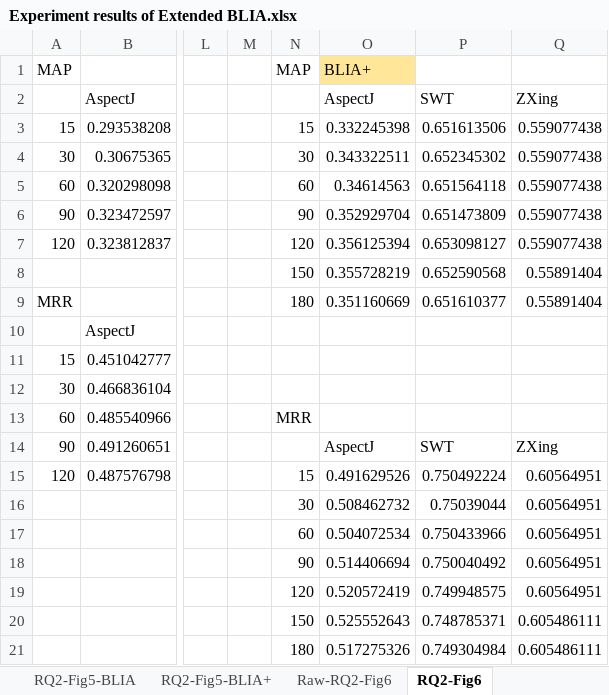
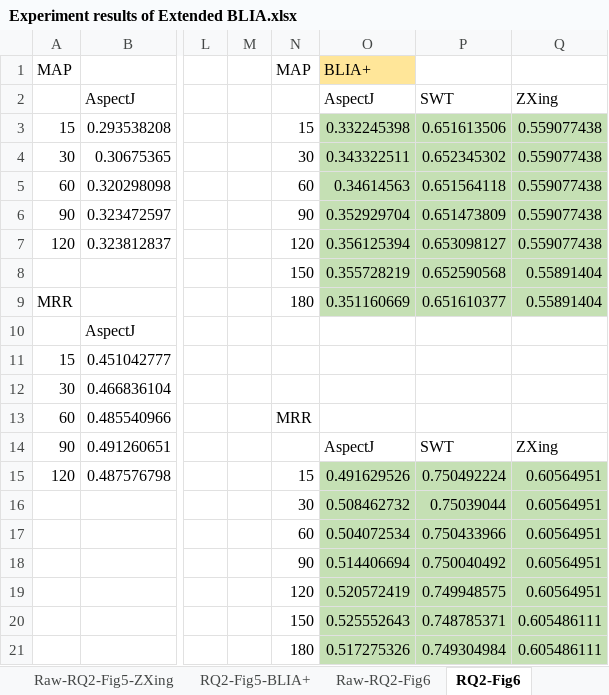
Before and after one commit to klausyoum/BLIA, an Excel workbook: doc/Experiment results of Extended BLIA.xlsx, sheet RQ2-Fig6, drawn as a sheet; only a part is shown, gaps mark what is left out; values as stored, in another font and other column widths than the file's, no borders; charts and pictures not drawn; the diff names each change by its address in the sheet, - before the commit and + after, or states it on an @@ line.

Commit message:
Fixed a bug in IntegratedAnalysisDAO.getMiddleSourceFileRankedValues(). DB query has an error. Cell colors changed in experiments results sheets.

```diff
--- a/doc/Experiment results of Extended BLIA.xlsx (sheet RQ2-Fig6)
+++ b/doc/Experiment results of Extended BLIA.xlsx (sheet RQ2-Fig6)
@@ sheet tab hidden: RQ2-Fig5-BLIA @@
-O3:Q9 fill: none
+O3:Q9 fill: #C5E0B4
-O15:Q21 fill: none
+O15:Q21 fill: #C5E0B4
```
Also changed, not shown: sheet RQ2-Fig4, sheet RQ2-Fig3, sheet RQ4-Fig8, charts or pictures, 1 other file.
